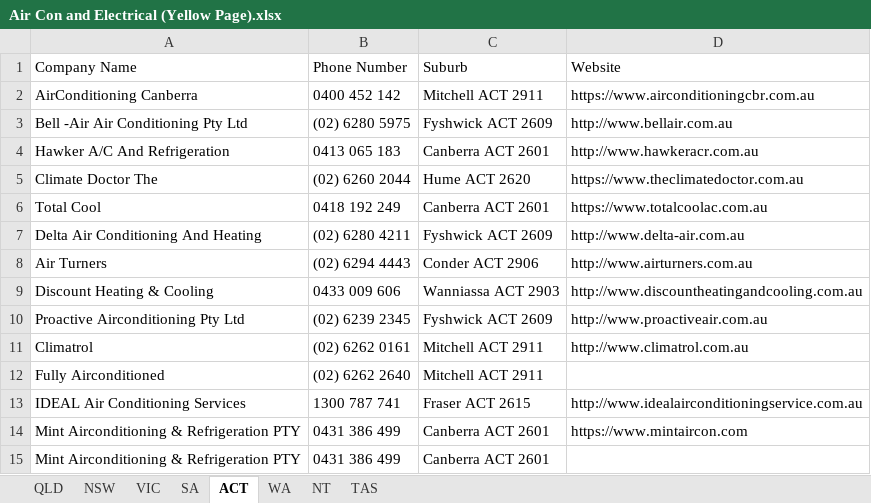
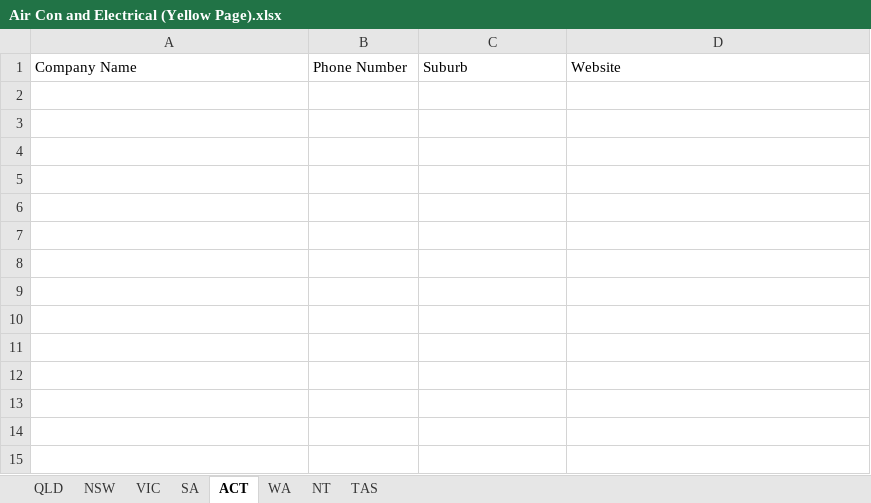
Before and after one commit to Andrewl920/WebScraping_Company, an Excel workbook: Air Con and Electrical (Yellow Page).xlsx, sheet ACT, drawn as a sheet; values as stored, in another font and other column widths than the file's, no borders; the diff names each change by its address in the sheet, - before the commit and + after, or states it on an @@ line.

```diff
--- a/Air Con and Electrical (Yellow Page).xlsx (sheet ACT)
+++ b/Air Con and Electrical (Yellow Page).xlsx (sheet ACT)
-row 2: AirConditioning Canberra | 0400 452 142 | Mitchell ACT 2911 | https://www.airconditioningcbr.com.au
-row 3: Bell -Air Air Conditioning Pty Ltd | (02) 6280 5975 | Fyshwick ACT 2609 | http://www.bellair.com.au
-row 4: Hawker A/C And Refrigeration | 0413 065 183 | Canberra ACT 2601 | http://www.hawkeracr.com.au
-row 5: Climate Doctor The | (02) 6260 2044 | Hume ACT 2620 | https://www.theclimatedoctor.com.au
-row 6: Total Cool | 0418 192 249 | Canberra ACT 2601 | https://www.totalcoolac.com.au
-row 7: Delta Air Conditioning And Heating | (02) 6280 4211 | Fyshwick ACT 2609 | http://www.delta-air.com.au
-row 8: Air Turners | (02) 6294 4443 | Conder ACT 2906 | http://www.airturners.com.au
-row 9: Discount Heating & Cooling | 0433 009 606 | Wanniassa ACT 2903 | http://www.discountheatingandcooling.com.au
-row 10: Proactive Airconditioning Pty Ltd | (02) 6239 2345 | Fyshwick ACT 2609 | http://www.proactiveair.com.au
-row 11: Climatrol | (02) 6262 0161 | Mitchell ACT 2911 | http://www.climatrol.com.au
-row 12: Fully Airconditioned | (02) 6262 2640 | Mitchell ACT 2911
-row 13: IDEAL Air Conditioning Services | 1300 787 741 | Fraser ACT 2615 | http://www.idealairconditioningservice.com.au
-row 14: Mint Airconditioning & Refrigeration PTY | 0431 386 499 | Canberra ACT 2601 | https://www.mintaircon.com
-row 15: Mint Airconditioning & Refrigeration PTY | 0431 386 499 | Canberra ACT 2601
```
Also changed, not shown: sheet NSW, sheet QLD, sheet VIC, sheet WA, sheet SA, sheet NT, 1 more sheet, 4 other files.
